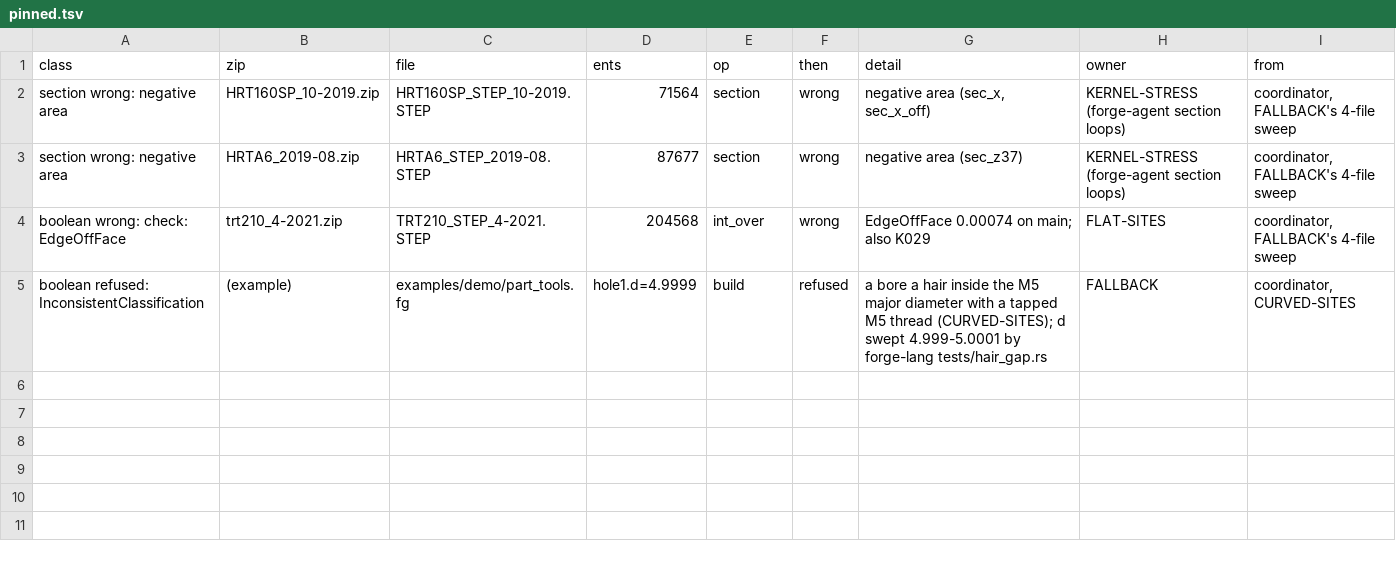
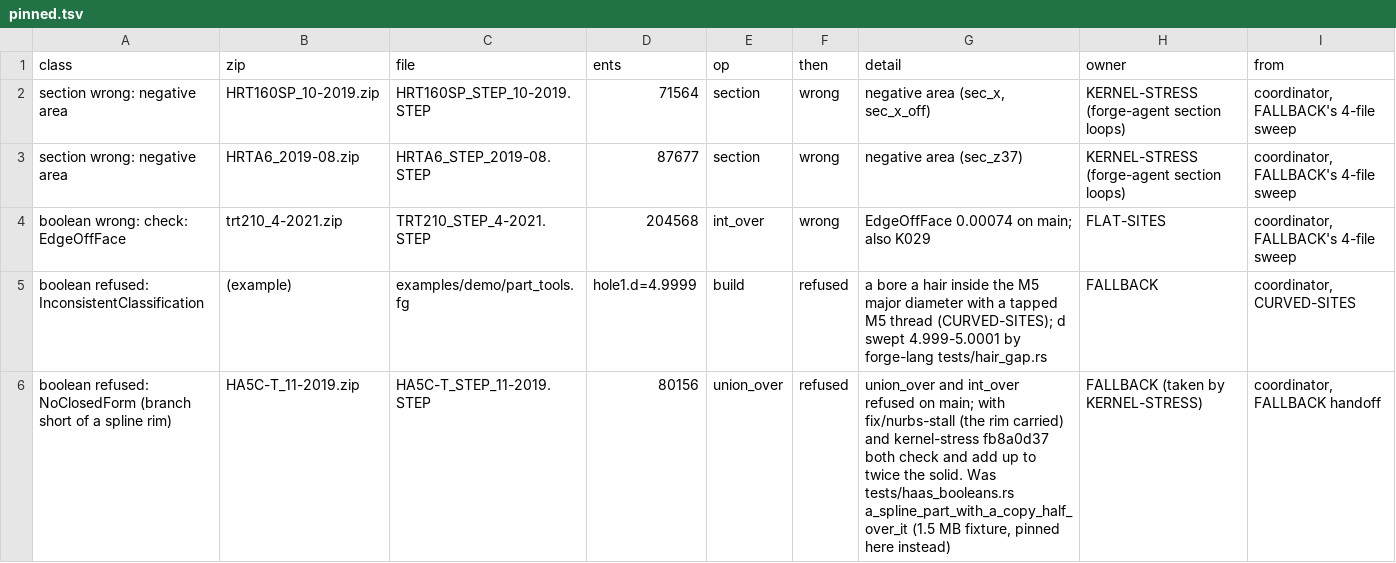
Before and after one commit to David-Bascom05/forgeCAD, a TSV file: research/kernel-stress/pinned.tsv, drawn as a sheet.

Commit message:
Integrate the reviewed-source freeform surface candidate for pre-merge validation
Port the six-file delta from ks/nurbs-stall and the positive slope guard correction (981cb808) onto current main.

```diff
--- a/research/kernel-stress/pinned.tsv
+++ b/research/kernel-stress/pinned.tsv
@@ -5 +5,2 @@ boolean wrong: check: EdgeOffFace	trt210_4-2021.zip	TRT210_STEP_4-2021.STEP	2045
 boolean refused: InconsistentClassification	(example)	examples/demo/part_tools.fg	hole1.d=4.9999	build	refused	a bore a hair inside the M5 major diameter with a tapped M5 thread (CURVED-SITES); d swept 4.999-5.0001 by forge-lang tests/hair_gap.rs	FALLBACK	coordinator, CURVED-SITES
+boolean refused: NoClosedForm (branch short of a spline rim)	HA5C-T_11-2019.zip	HA5C-T_STEP_11-2019.STEP	80156	union_over	refused	union_over and int_over refused on main; with fix/nurbs-stall (the rim carried) and kernel-stress fb8a0d37 both check and add up to twice the solid. Was tests/haas_booleans.rs a_spline_part_with_a_copy_half_over_it (1.5 MB fixture, pinned here instead)	FALLBACK (taken by KERNEL-STRESS)	coordinator, FALLBACK handoff
```
Also changed, not shown: 5 other files.
